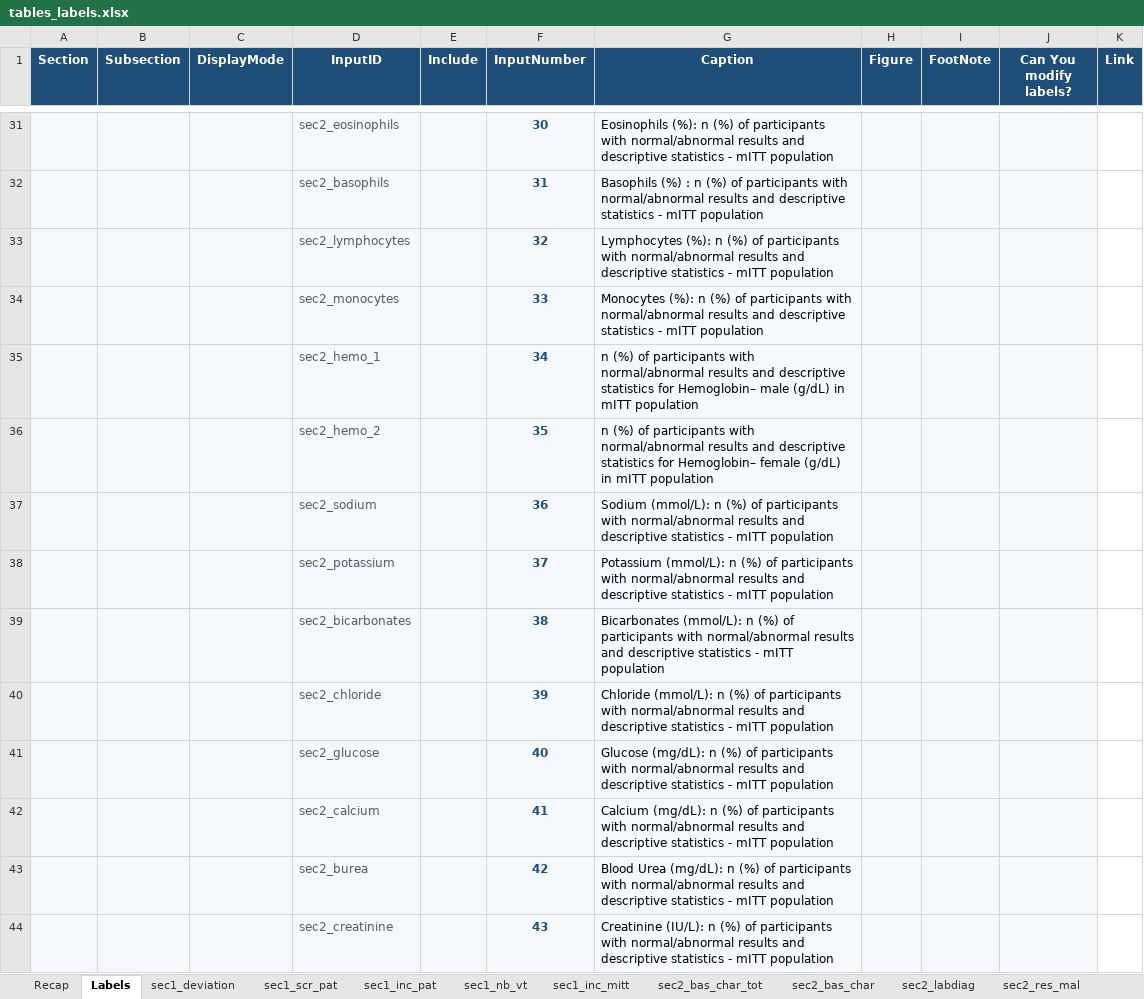
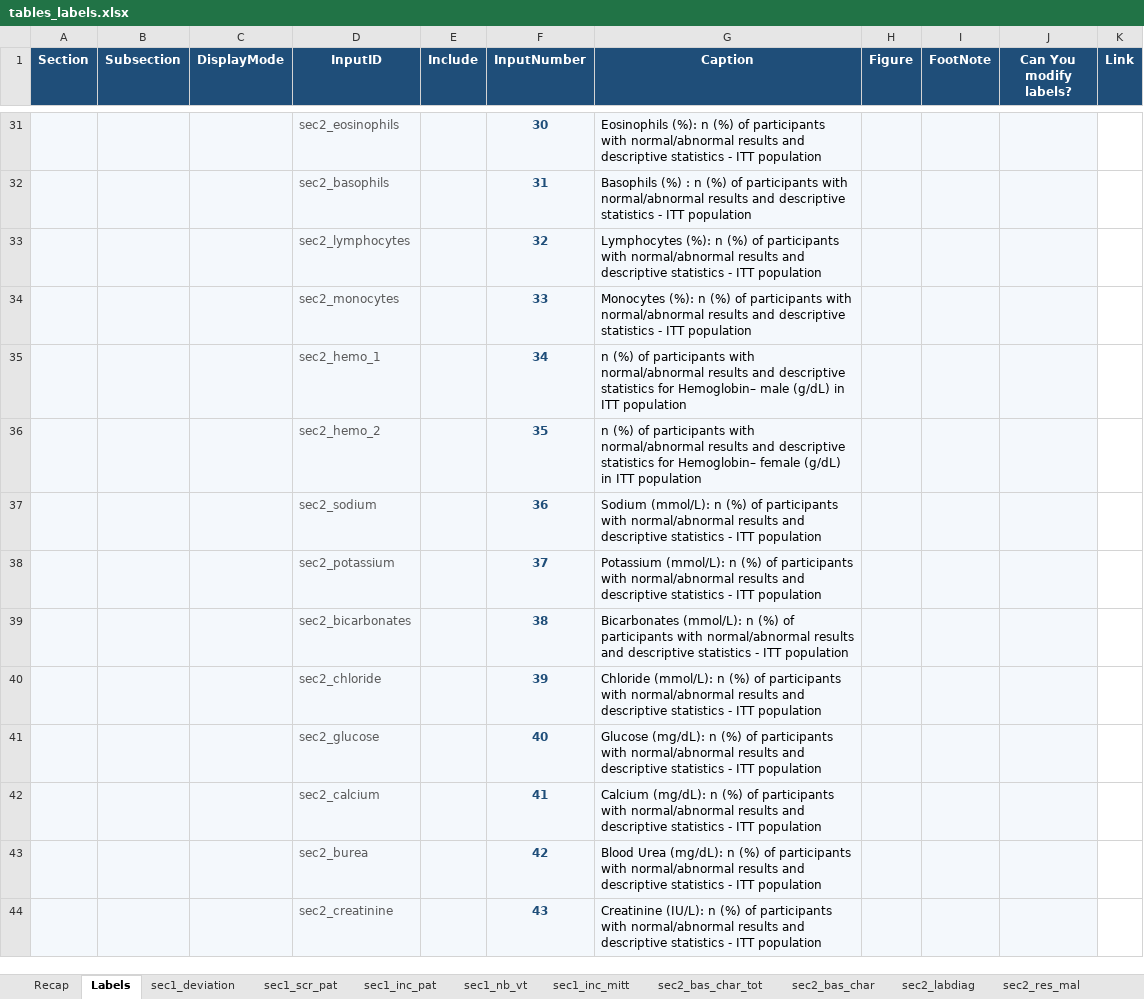
Before and after one commit to epicentre-msf/statareport, an Excel workbook: ressources/tables_labels.xlsx, sheet Labels, drawn as a sheet; only a part is shown, gaps mark what is left out; values as stored, in another font and other column widths than the file's, no borders; table styles not drawn; the diff covers the shown part only; the diff names each change by its address in the sheet, - before the commit and + after, or states it on an @@ line.

Commit message:
modified table labels

```diff
--- a/ressources/tables_labels.xlsx (sheet Labels)
+++ b/ressources/tables_labels.xlsx (sheet Labels)
-G31 (Caption): …statistics - mITT population
+G31 (Caption): …statistics - ITT population
-G32 (Caption): …statistics - mITT population
+G32 (Caption): …statistics - ITT population
-G33 (Caption): …statistics - mITT population
+G33 (Caption): …statistics - ITT population
-G34 (Caption): …statistics - mITT population
+G34 (Caption): …statistics - ITT population
-G35 (Caption): …(g/dL) in mITT population
+G35 (Caption): …(g/dL) in ITT population
-G36 (Caption): …(g/dL) in mITT population
+G36 (Caption): …(g/dL) in ITT population
-G37 (Caption): …statistics - mITT population
+G37 (Caption): …statistics - ITT population
-G38 (Caption): …statistics - mITT population
+G38 (Caption): …statistics - ITT population
-G39 (Caption): …statistics - mITT population
+G39 (Caption): …statistics - ITT population
-G40 (Caption): …statistics - mITT population
+G40 (Caption): …statistics - ITT population
-G41 (Caption): …statistics - mITT population
+G41 (Caption): …statistics - ITT population
-G42 (Caption): …statistics - mITT population
+G42 (Caption): …statistics - ITT population
-G43 (Caption): …statistics - mITT population
+G43 (Caption): …statistics - ITT population
-G44 (Caption): …statistics - mITT population
+G44 (Caption): …statistics - ITT population
```
Also changed, not shown: 45 edited cells elsewhere in this sheet, sheet Recap, sheet sec1_inc_pat, formulas that keep their value.
